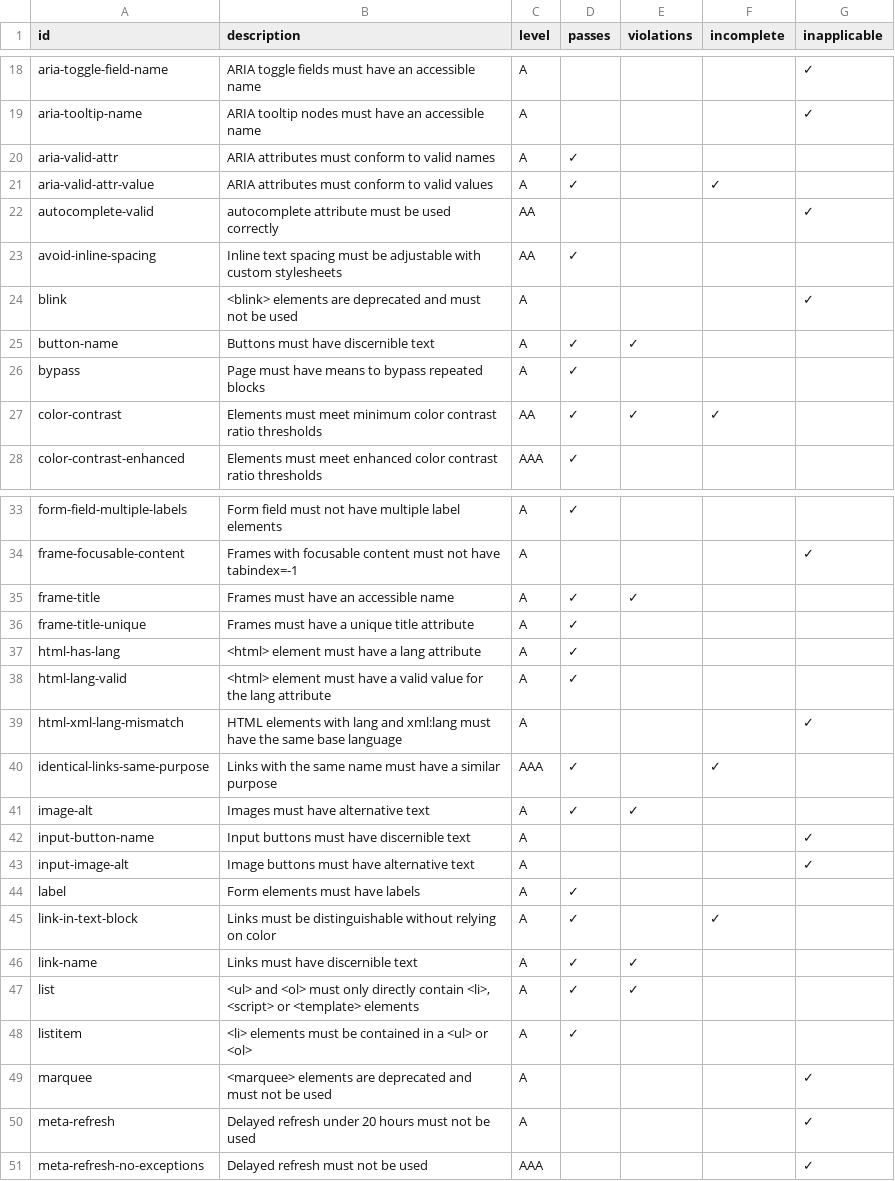
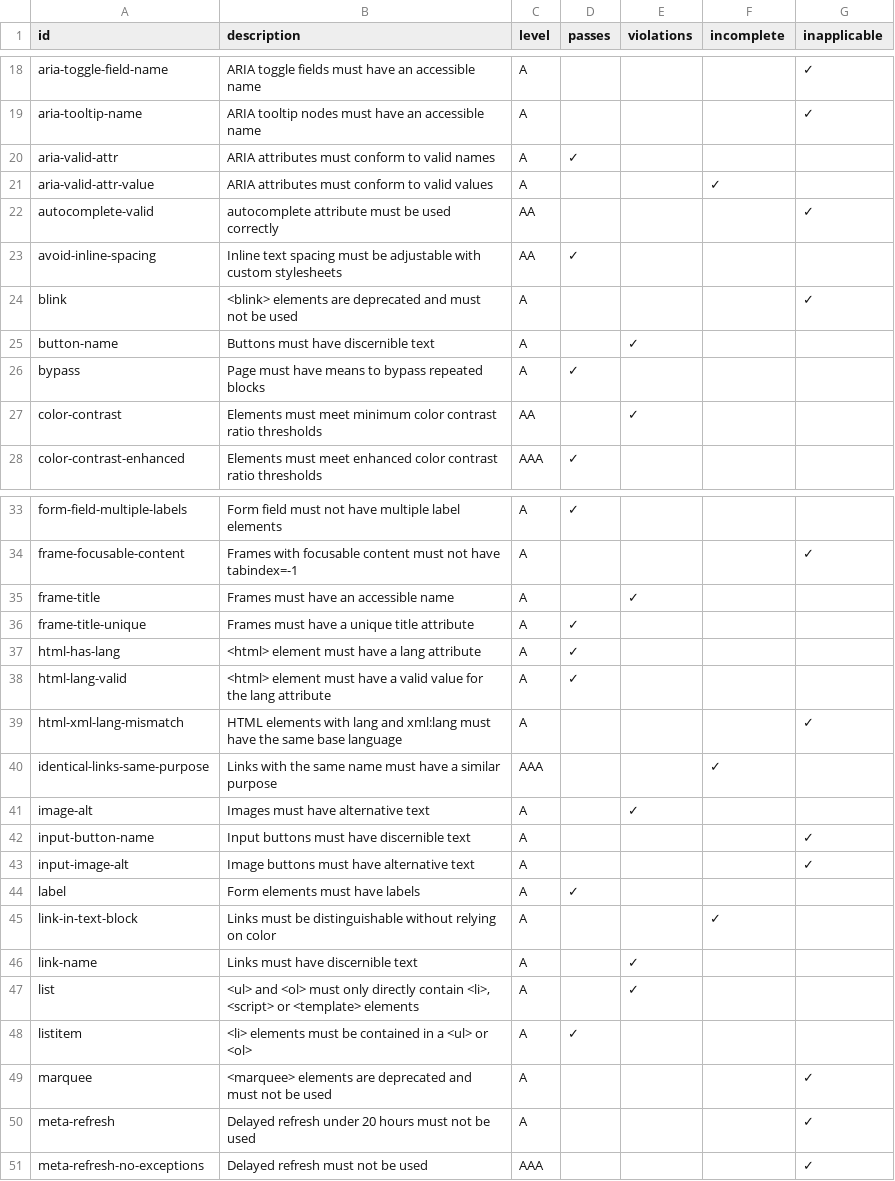
Before and after one commit to Viadsss/cttc, a CSV file: analysis/data/accesscheck-www-dost-gov-ph-2026-06-14-rules.csv, drawn as a sheet; only a part is shown, gaps mark what is left out; the diff covers the shown part only.

Commit message:
Update accessibility rules and summaries for various Philippine government websites
- Adjusted color contrast requirements in rules for philsys.gov.ph, pnpclearance.ph, science-scholarships.ph, www-bir-gov-ph, www-dost-gov-ph, www-pagibigfundservices-com, www-philhealth-gov-ph, www-pna-gov-ph, www-psaserbilis-com-ph, www-sei-dost-gov-ph, and www-treasury-gov-ph.
- Updated summary CSV files with new scan dates and adjusted violation counts.
- Ensured compliance with accessibility standards by refining rules related to button names, link discernibility, and ARIA attributes across multiple datasets.

```diff
--- a/analysis/data/accesscheck-www-dost-gov-ph-2026-06-14-rules.csv
+++ b/analysis/data/accesscheck-www-dost-gov-ph-2026-06-14-rules.csv
@@ -20,3 +20,3 @@ aria-tooltip-name,ARIA tooltip nodes must have an accessible name,A,,,,✓
 aria-valid-attr,ARIA attributes must conform to valid names,A,✓,,,
-aria-valid-attr-value,ARIA attributes must conform to valid values,A,✓,,✓,
+aria-valid-attr-value,ARIA attributes must conform to valid values,A,,,✓,
 autocomplete-valid,autocomplete attribute must be used correctly,AA,,,,✓
@@ -24,5 +24,5 @@ avoid-inline-spacing,Inline text spacing must be adjustable with custom styleshe
 blink,<blink> elements are deprecated and must not be used,A,,,,✓
-button-name,Buttons must have discernible text,A,✓,✓,,
+button-name,Buttons must have discernible text,A,,✓,,
 bypass,Page must have means to bypass repeated blocks,A,✓,,,
-color-contrast,Elements must meet minimum color contrast ratio thresholds,AA,✓,✓,✓,
+color-contrast,Elements must meet minimum color contrast ratio thresholds,AA,,✓,,
 color-contrast-enhanced,Elements must meet enhanced color contrast ratio thresholds,AAA,✓,,,
@@ -34,3 +34,3 @@ form-field-multiple-labels,Form field must not have multiple label elements,A,
 frame-focusable-content,Frames with focusable content must not have tabindex=-1,A,,,,✓
-frame-title,Frames must have an accessible name,A,✓,✓,,
+frame-title,Frames must have an accessible name,A,,✓,,
 frame-title-unique,Frames must have a unique title attribute,A,✓,,,
@@ -39,4 +39,4 @@ html-lang-valid,<html> element must have a valid value for the lang attribute,A,
 html-xml-lang-mismatch,HTML elements with lang and xml:lang must have the same base language,A,,,,✓
-identical-links-same-purpose,Links with the same name must have a similar purpose,AAA,✓,,✓,
-image-alt,Images must have alternative text,A,✓,✓,,
+identical-links-same-purpose,Links with the same name must have a similar purpose,AAA,,,✓,
+image-alt,Images must have alternative text,A,,✓,,
 input-button-name,Input buttons must have discernible text,A,,,,✓
@@ -44,5 +44,5 @@ input-image-alt,Image buttons must have alternative text,A,,,,✓
 label,Form elements must have labels,A,✓,,,
-link-in-text-block,Links must be distinguishable without relying on color,A,✓,,✓,
-link-name,Links must have discernible text,A,✓,✓,,
-list,"<ul> and <ol> must only directly contain <li>, <script> or <template> elements",A,✓,✓,,
+link-in-text-block,Links must be distinguishable without relying on color,A,,,✓,
+link-name,Links must have discernible text,A,,✓,,
+list,"<ul> and <ol> must only directly contain <li>, <script> or <template> elements",A,,✓,,
 listitem,<li> elements must be contained in a <ul> or <ol>,A,✓,,,
```
Also changed, not shown: 3 edited cells elsewhere in this file, analysis/data/accesscheck-csc-gov-ph-2026-06-14-rules.csv, analysis/data/accesscheck-ltfrb-gov-ph-2026-06-14-rules.csv, 47 other files.
